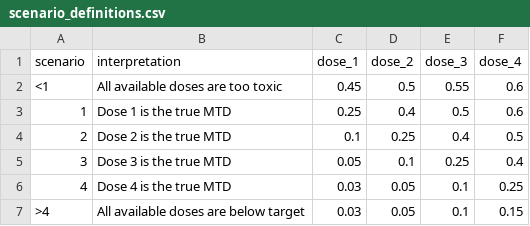
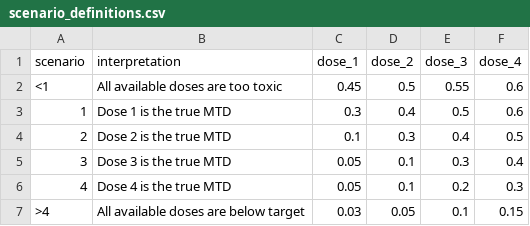
Before and after one commit to wguo3773/bold_boin_phase1_app, a CSV file: results/scenario_definitions.csv, drawn as a sheet.

```diff
--- a/results/scenario_definitions.csv
+++ b/results/scenario_definitions.csv
@@ -2,6 +2,6 @@
 "<1","All available doses are too toxic",0.45,0.5,0.55,0.6
-"1","Dose 1 is the true MTD",0.25,0.4,0.5,0.6
-"2","Dose 2 is the true MTD",0.1,0.25,0.4,0.5
-"3","Dose 3 is the true MTD",0.05,0.1,0.25,0.4
-"4","Dose 4 is the true MTD",0.03,0.05,0.1,0.25
+"1","Dose 1 is the true MTD",0.3,0.4,0.5,0.6
+"2","Dose 2 is the true MTD",0.1,0.3,0.4,0.5
+"3","Dose 3 is the true MTD",0.05,0.1,0.3,0.4
+"4","Dose 4 is the true MTD",0.05,0.1,0.2,0.3
 ">4","All available doses are below target",0.03,0.05,0.1,0.15
```
Also changed, not shown: docs/data/car_t_six_scenarios.csv, results/dose_selection_percentages.csv, 15 other files.
